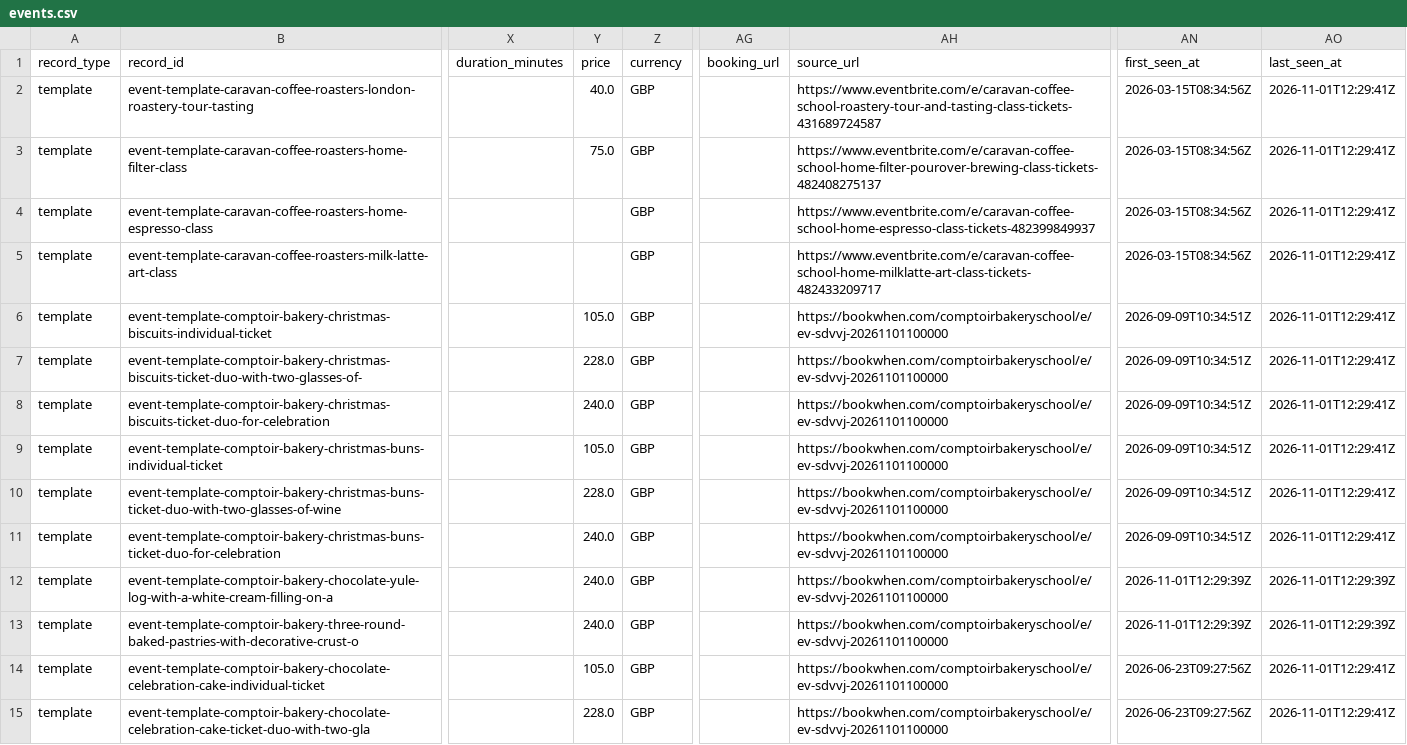
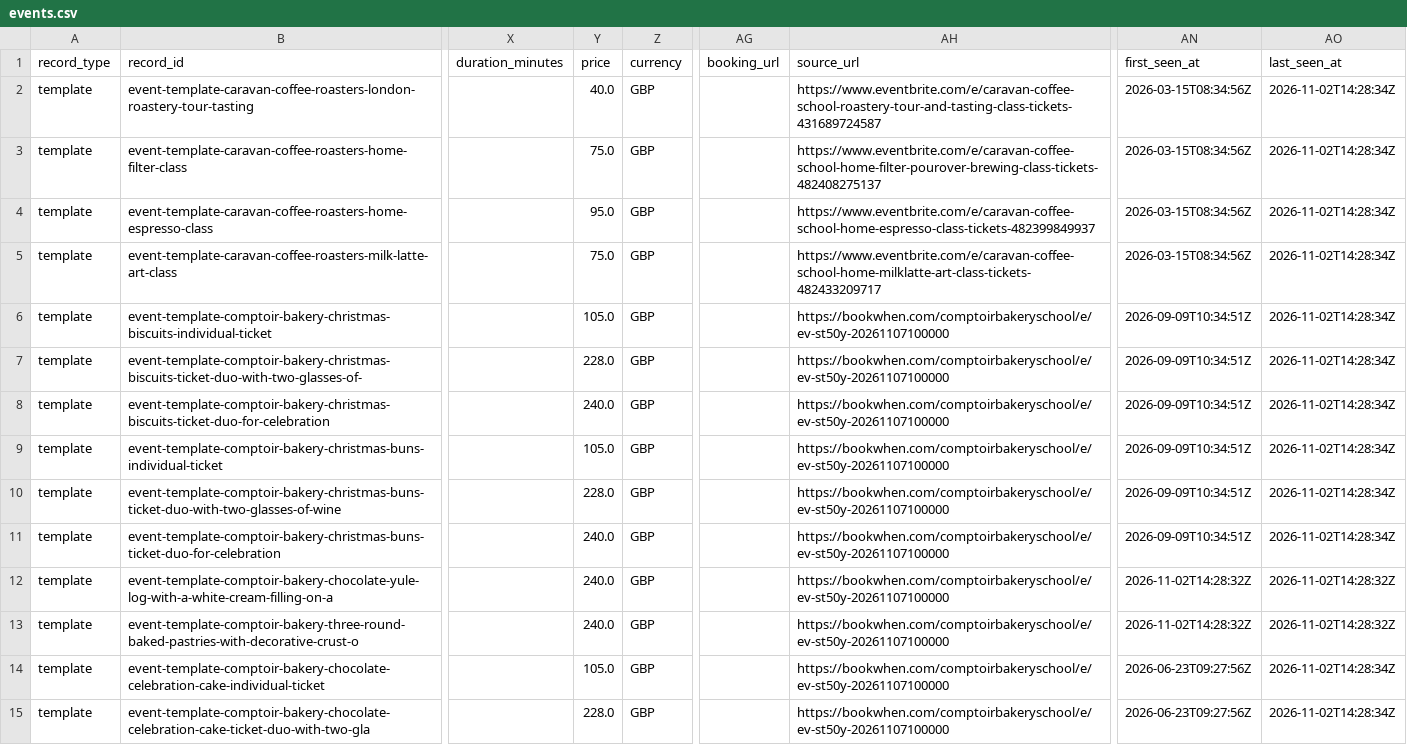
Before and after one commit to Auerlian/RostaScrapers, a CSV file: exports/events.csv, drawn as a sheet; only a part is shown, gaps mark what is left out; the diff covers the shown part only; the diff names each change by its address in the sheet, - before the commit and + after, or states it on an @@ line.

```diff
--- a/exports/events.csv
+++ b/exports/events.csv
-AO2:AO11 (last_seen_at): 2026-11-01T12:29:41Z
+AO2:AO11 (last_seen_at): 2026-11-02T14:28:34Z
-Y4 (price): (empty)
+Y4 (price): 95.0
-Y5 (price): (empty)
+Y5 (price): 75.0
-AH6:AH15 (source_url): https://bookwhen.com/comptoirbakeryschool/e/ev-sdvvj-20261101100000
+AH6:AH15 (source_url): https://bookwhen.com/comptoirbakeryschool/e/ev-st50y-20261107100000
-AN12:AN13 (first_seen_at): 2026-11-01T12:29:39Z
+AN12:AN13 (first_seen_at): 2026-11-02T14:28:32Z
-AO12:AO13 (last_seen_at): 2026-11-01T12:29:39Z
+AO12:AO13 (last_seen_at): 2026-11-02T14:28:32Z
-AO14:AO15 (last_seen_at): 2026-11-01T12:29:41Z
+AO14:AO15 (last_seen_at): 2026-11-02T14:28:34Z
```
Also changed, not shown: 47 edited cells elsewhere in this file, exports/locations.csv, 4 other files.
